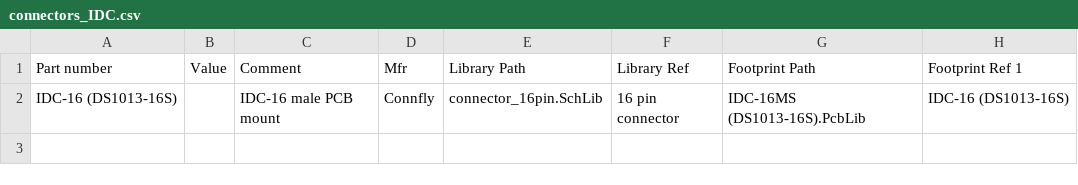
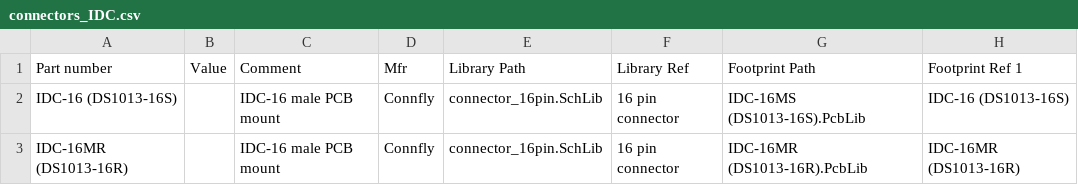
Before and after one commit to 00xED/altium-common, a CSV file: lib/parts_db/connectors_IDC.csv, drawn as a sheet.

```diff
--- a/lib/parts_db/connectors_IDC.csv
+++ b/lib/parts_db/connectors_IDC.csv
@@ -2 +2,2 @@ Part number,Value,Comment,Mfr,Library Path,Library Ref,Footprint Path,Footprint
 IDC-16 (DS1013-16S),,IDC-16 male PCB mount,Connfly,connector_16pin.SchLib,16 pin connector,IDC-16MS (DS1013-16S).PcbLib,IDC-16 (DS1013-16S)
+IDC-16MR (DS1013-16R),,IDC-16 male PCB mount,Connfly,connector_16pin.SchLib,16 pin connector,IDC-16MR (DS1013-16R).PcbLib,IDC-16MR (DS1013-16R)
```
Also changed, not shown: 2 other files.
